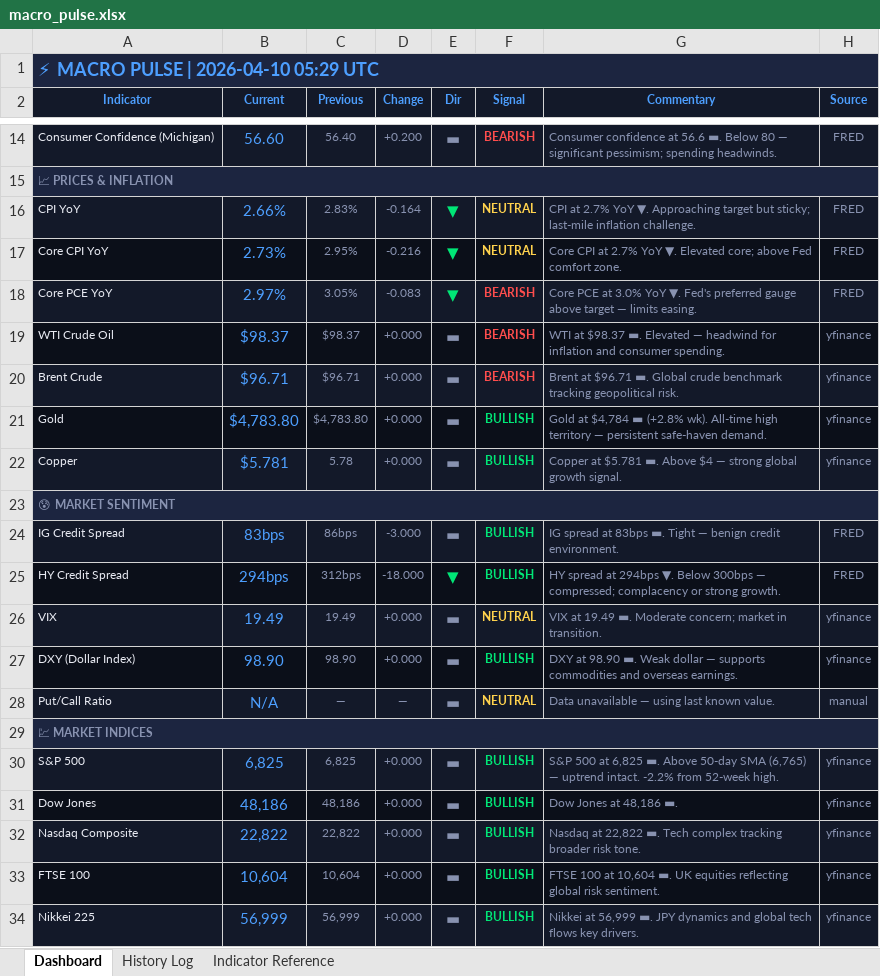
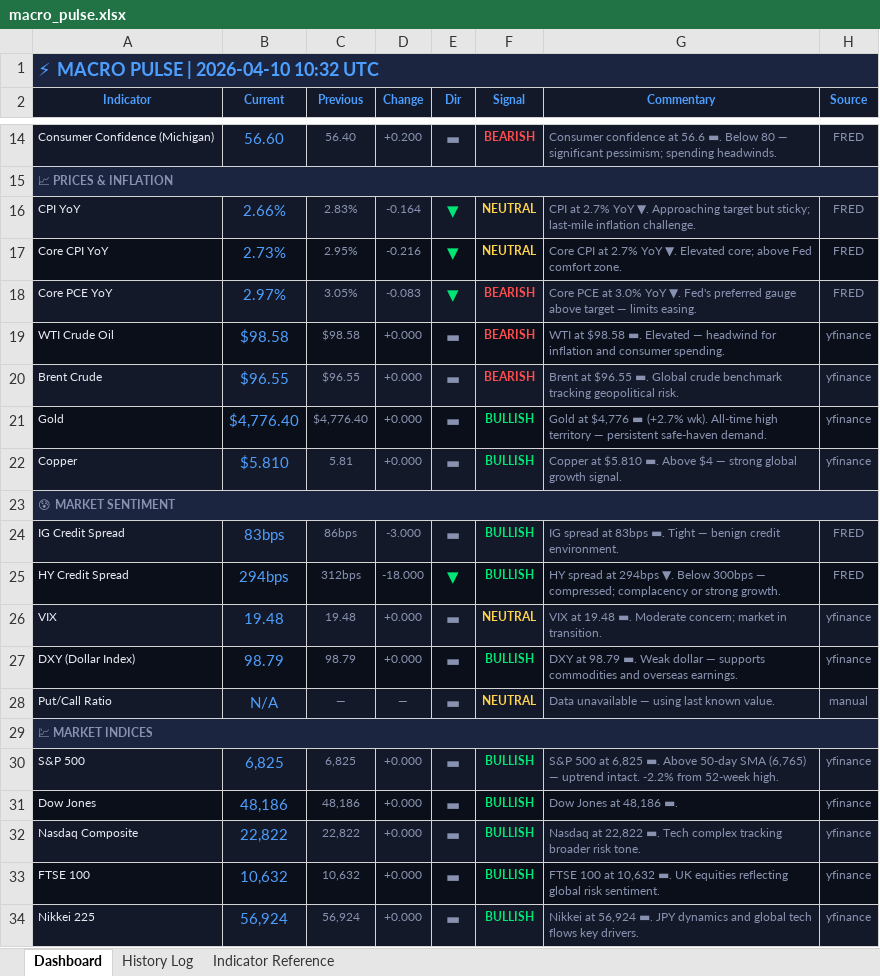
Before and after one commit to 3243dwon/Macro, an Excel workbook: macro_pulse.xlsx, sheet Dashboard, drawn as a sheet; only a part is shown, gaps mark what is left out; values as stored, in another font and other column widths than the file's, no borders; the diff names each change by its address in the sheet, - before the commit and + after, or states it on an @@ line.

```diff
--- a/macro_pulse.xlsx (sheet Dashboard)
+++ b/macro_pulse.xlsx (sheet Dashboard)
-A1 (Indicator): ⚡ MACRO PULSE | 2026-04-10 05:29 UTC
+A1 (Indicator): ⚡ MACRO PULSE | 2026-04-10 10:32 UTC
-B19 (Current): $98.37
+B19 (Current): $98.58
-C19 (Previous): $98.37
+C19 (Previous): $98.58
-G19 (Commentary): WTI at $98.37 ▬. Elevated…
+G19 (Commentary): WTI at $98.58 ▬. Elevated…
-B20 (Current): $96.71
+B20 (Current): $96.55
-C20 (Previous): $96.71
+C20 (Previous): $96.55
-G20 (Commentary): Brent at $96.71 ▬. Global…
+G20 (Commentary): Brent at $96.55 ▬. Global…
-B21 (Current): $4,783.80
+B21 (Current): $4,776.40
-C21 (Previous): $4,783.80
+C21 (Previous): $4,776.40
-G21 (Commentary): Gold at $4,784 ▬ (+2.8% wk). All-time…
+G21 (Commentary): Gold at $4,776 ▬ (+2.7% wk). All-time…
-B22 (Current): $5.781
+B22 (Current): $5.810
-C22 (Previous): 5.78
+C22 (Previous): 5.81
-G22 (Commentary): Copper at $5.781 ▬. Above…
+G22 (Commentary): Copper at $5.810 ▬. Above…
-B26 (Current): 19.49
+B26 (Current): 19.48
-C26 (Previous): 19.49
+C26 (Previous): 19.48
-G26 (Commentary): VIX at 19.49 ▬. Moderate…
+G26 (Commentary): VIX at 19.48 ▬. Moderate…
-B27 (Current): 98.90
+B27 (Current): 98.79
-C27 (Previous): 98.90
+C27 (Previous): 98.79
-G27 (Commentary): DXY at 98.90 ▬. Weak…
+G27 (Commentary): DXY at 98.79 ▬. Weak…
-B33 (Current): 10,604
+B33 (Current): 10,632
-C33 (Previous): 10,604
+C33 (Previous): 10,632
-G33 (Commentary): …100 at 10,604 ▬. UK…
+G33 (Commentary): …100 at 10,632 ▬. UK…
-B34 (Current): 56,999
+B34 (Current): 56,924
-C34 (Previous): 56,999
+C34 (Previous): 56,924
-G34 (Commentary): Nikkei at 56,999 ▬. JPY…
+G34 (Commentary): Nikkei at 56,924 ▬. JPY…
```
Also changed, not shown: sheet History Log, 2 other files.
